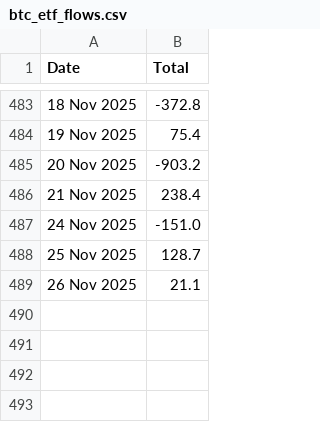
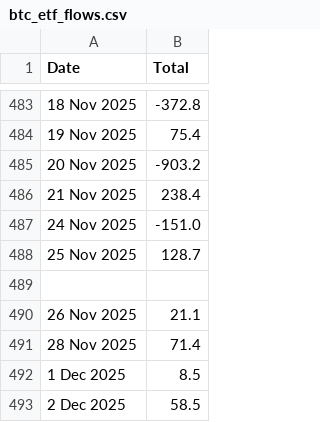
Before and after one commit to adriaparcerisas/BTC-Index-Tracker, a CSV file: data/raw/btc_etf_flows.csv, drawn as a sheet; only a part is shown, gaps mark what is left out.

Commit message:
Update btc_etf_flows.csv

```diff
--- a/data/raw/btc_etf_flows.csv
+++ b/data/raw/btc_etf_flows.csv
@@ -488,2 +488,6 @@ Date,Total
 25 Nov 2025,128.7
+
 26 Nov 2025,21.1
+28 Nov 2025,71.4
+1 Dec 2025,8.5
+2 Dec 2025,58.5
```
